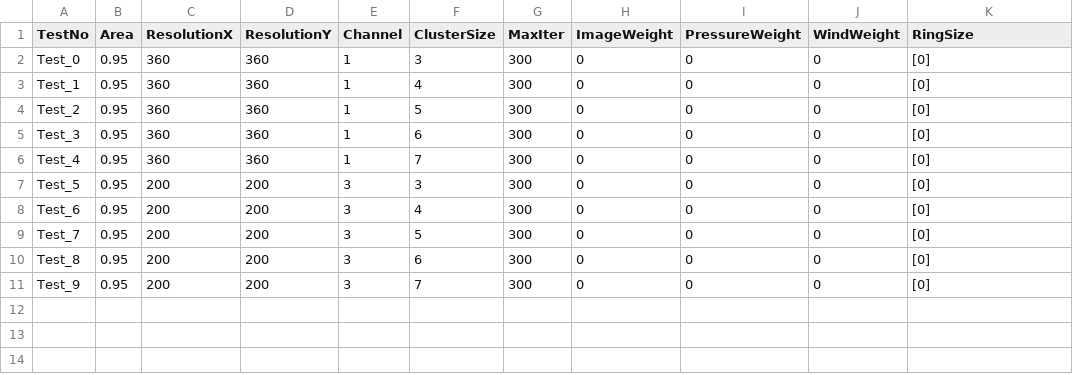
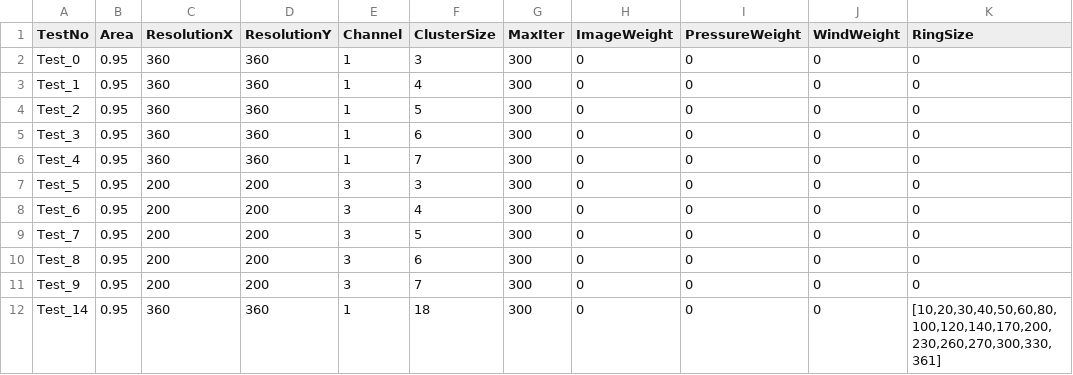
Before and after one commit to dhrumilshukla258/Thesis-Code, a CSV file: Testing/TestCases/fuzzykmeans.csv, drawn as a sheet; the diff names each change by its address in the sheet, - before the commit and + after, or states it on an @@ line.

Commit message:
Updated to Cartopy from Basemap
Added multi processing for creation of images
Changed the flow of the code

```diff
--- a/Testing/TestCases/fuzzykmeans.csv
+++ b/Testing/TestCases/fuzzykmeans.csv
-K2:K11 (RingSize): [0]
+K2:K11 (RingSize): 0
+row 12: Test_14 | 0.95 | 360 | 360 | 1 | 18 | 300 | 0 | 0 | 0 | [10,20,30,40,50,60,80,100,120,140,170,200,230,260,270,300,330,361]
```
Also changed, not shown: Testing/TestCases/agglo.csv, Testing/TestCases/kmeans.csv, 16 other files.
